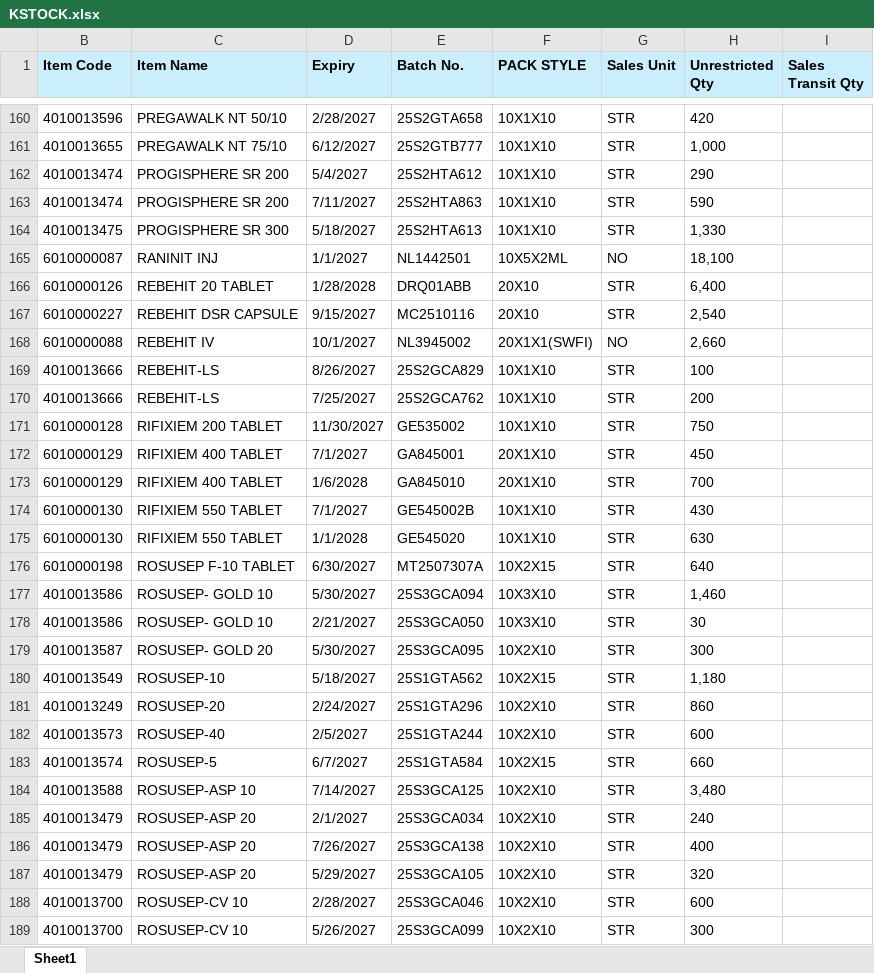
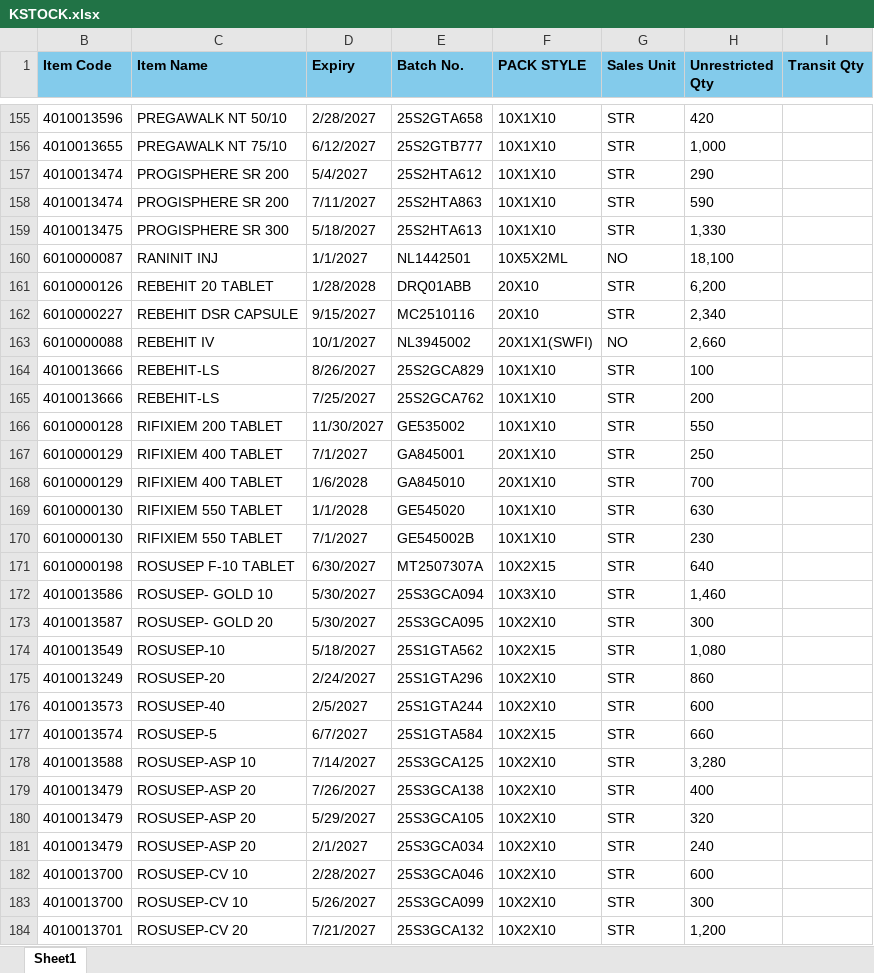
Before and after one commit to ishwarpharma/kemsyn, an Excel workbook: KSTOCK.xlsx, sheet Sheet1, drawn as a sheet; only a part is shown, gaps mark what is left out; the shorter side is filled out with more unchanged rows; values as stored, in another font and other column widths than the file's, no borders; removed rows and columns are numbered as before the commit, all else as after; the diff covers the shown part only; the diff names each change by its address in the sheet, - before the commit and + after, or states it on an @@ line.

```diff
--- a/KSTOCK.xlsx (sheet Sheet1)
+++ b/KSTOCK.xlsx (sheet Sheet1)
-B1:I1 fill: #CAEEFB
+B1:I1 fill: #83CBEB
-I1: Sales Transit Qty
+I1: Transit Qty
-H161 (Unrestricted Qty): 6,400
+H161 (Unrestricted Qty): 6,200
-H162 (Unrestricted Qty): 2,540
+H162 (Unrestricted Qty): 2,340
-H166 (Unrestricted Qty): 750
+H166 (Unrestricted Qty): 550
-H167 (Unrestricted Qty): 450
+H167 (Unrestricted Qty): 250
-row 174: 6010000130 | RIFIXIEM 550 TABLET | 7/1/2027 | GE545002B | 10X1X10 | STR | 430
+row 170: 6010000130 | RIFIXIEM 550 TABLET | 7/1/2027 | GE545002B | 10X1X10 | STR | 230
-row 178: 4010013586 | ROSUSEP- GOLD 10 | 2/21/2027 | 25S3GCA050 | 10X3X10 | STR | 30
-H174 (Unrestricted Qty): 1,180
+H174 (Unrestricted Qty): 1,080
-H178 (Unrestricted Qty): 3,480
+H178 (Unrestricted Qty): 3,280
@@ row 185 moved to row 181: 4010013479 @@
```
Also changed, not shown: 4 added rows, 9 removed rows, 14 moved rows and 42 edited cells elsewhere in this sheet, hidden cells.
